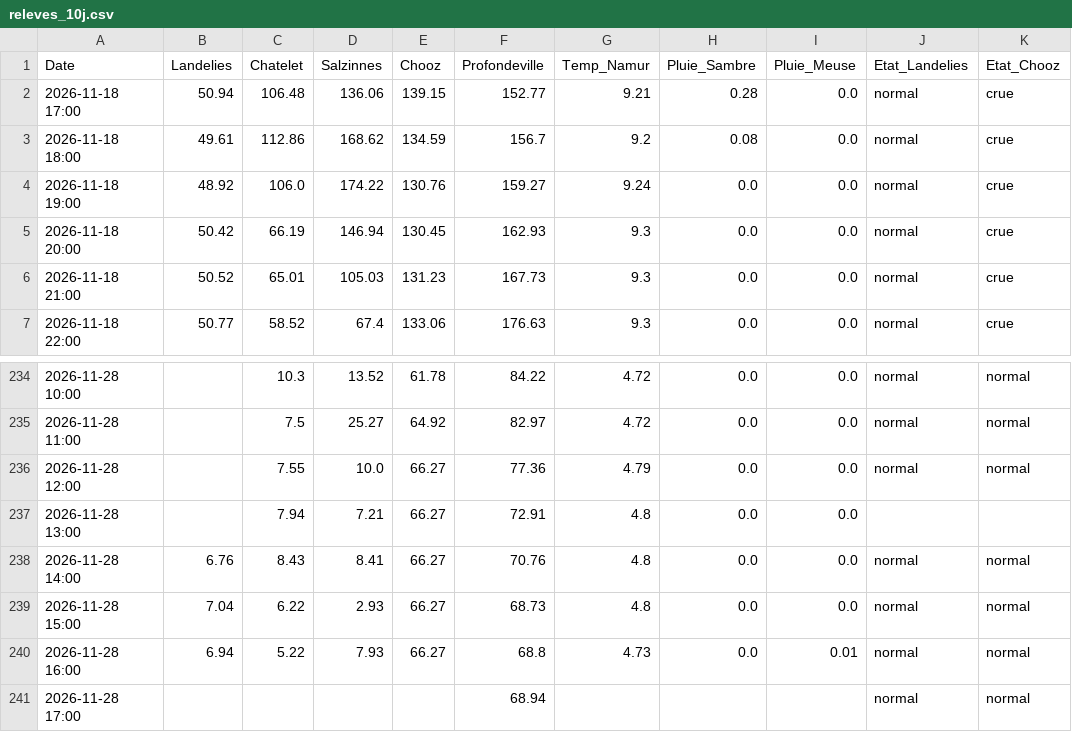
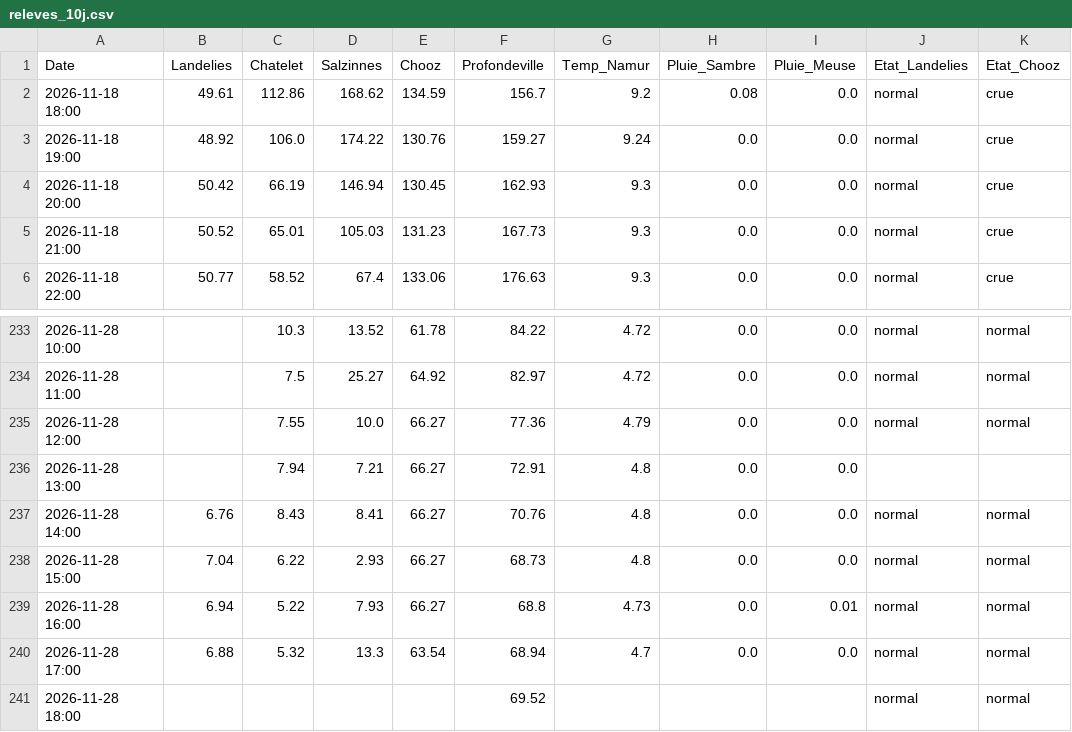
Before and after one commit to clem-tried-it/Guide-peche, a CSV file: data/releves_10j.csv, drawn as a sheet; only a part is shown, gaps mark what is left out.

```diff
--- a/data/releves_10j.csv
+++ b/data/releves_10j.csv
@@ -1,3 +1,2 @@
 Date,Landelies,Chatelet,Salzinnes,Chooz,Profondeville,Temp_Namur,Pluie_Sambre,Pluie_Meuse,Etat_Landelies,Etat_Chooz
-2026-11-18 17:00,50.94,106.48,136.06,139.15,152.77,9.21,0.28,0.0,normal,crue
 2026-11-18 18:00,49.61,112.86,168.62,134.59,156.7,9.2,0.08,0.0,normal,crue
@@ -240,2 +239,3 @@ Date,Landelies,Chatelet,Salzinnes,Chooz,Profondeville,Temp_Namur,Pluie_Sambre,Pl
 2026-11-28 16:00,6.94,5.22,7.93,66.27,68.8,4.73,0.0,0.01,normal,normal
-2026-11-28 17:00,,,,,68.94,,,,normal,normal
+2026-11-28 17:00,6.88,5.32,13.3,63.54,68.94,4.7,0.0,0.0,normal,normal
+2026-11-28 18:00,,,,,69.52,,,,normal,normal
```
Also changed, not shown: data/historique.csv, data/releves.csv, 1 other file.
